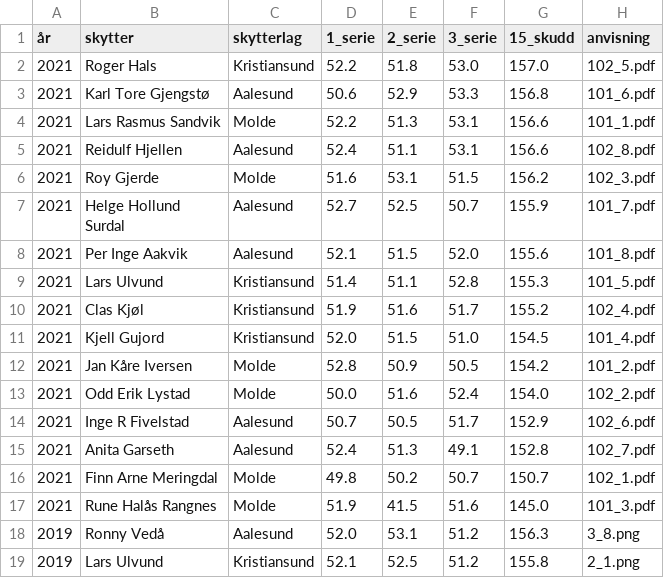
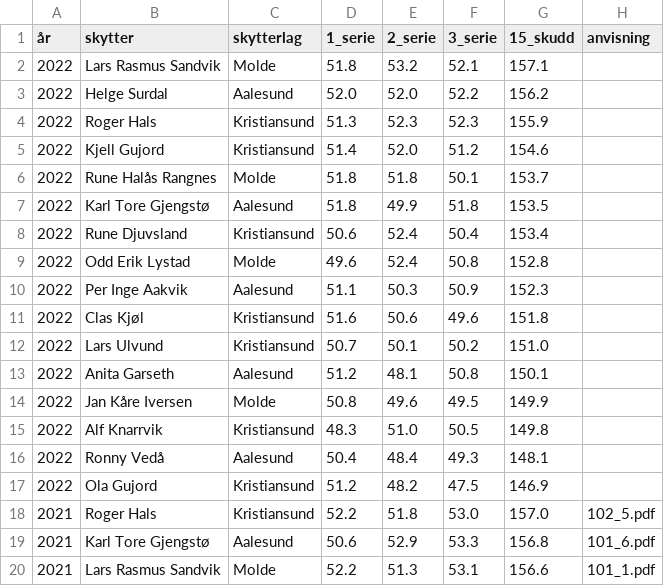
Before and after one commit to byskyting/byskyting.github.io, a CSV file: _data/patronistskyting.csv, drawn as a sheet; only a part is shown; the shorter side is filled out with more unchanged rows; the diff names each change by its address in the sheet, - before the commit and + after, or states it on an @@ line.

Commit message:
Update patronistskyting.csv

```diff
--- a/_data/patronistskyting.csv
+++ b/_data/patronistskyting.csv
+row 2: 2022 | Lars Rasmus Sandvik | Molde | 51.8 | 53.2 | 52.1 | 157.1
+row 3: 2022 | Helge Surdal | Aalesund | 52.0 | 52.0 | 52.2 | 156.2
+row 4: 2022 | Roger Hals | Kristiansund | 51.3 | 52.3 | 52.3 | 155.9
+row 5: 2022 | Kjell Gujord | Kristiansund | 51.4 | 52.0 | 51.2 | 154.6
+row 6: 2022 | Rune Halås Rangnes | Molde | 51.8 | 51.8 | 50.1 | 153.7
+row 7: 2022 | Karl Tore Gjengstø | Aalesund | 51.8 | 49.9 | 51.8 | 153.5
+row 8: 2022 | Rune Djuvsland | Kristiansund | 50.6 | 52.4 | 50.4 | 153.4
+row 9: 2022 | Odd Erik Lystad | Molde | 49.6 | 52.4 | 50.8 | 152.8
+row 10: 2022 | Per Inge Aakvik | Aalesund | 51.1 | 50.3 | 50.9 | 152.3
+row 11: 2022 | Clas Kjøl | Kristiansund | 51.6 | 50.6 | 49.6 | 151.8
+row 12: 2022 | Lars Ulvund | Kristiansund | 50.7 | 50.1 | 50.2 | 151.0
+row 13: 2022 | Anita Garseth | Aalesund | 51.2 | 48.1 | 50.8 | 150.1
+row 14: 2022 | Jan Kåre Iversen | Molde | 50.8 | 49.6 | 49.5 | 149.9
+row 15: 2022 | Alf Knarrvik | Kristiansund | 48.3 | 51.0 | 50.5 | 149.8
+row 16: 2022 | Ronny Vedå | Aalesund | 50.4 | 48.4 | 49.3 | 148.1
+row 17: 2022 | Ola Gujord | Kristiansund | 51.2 | 48.2 | 47.5 | 146.9
```
